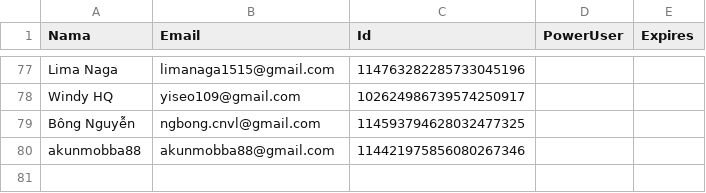
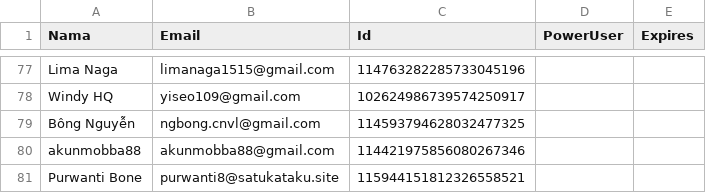
Before and after one commit to rebeatproject/AuditionMusic5, a CSV file: data/google-users.csv, drawn as a sheet; only a part is shown, gaps mark what is left out; the diff names each change by its address in the sheet, - before the commit and + after, or states it on an @@ line.

Commit message:
log: google Purwanti Bone

```diff
--- a/data/google-users.csv
+++ b/data/google-users.csv
+row 81: Purwanti Bone | purwanti8@satukataku.site | 115944151812326558521
```
